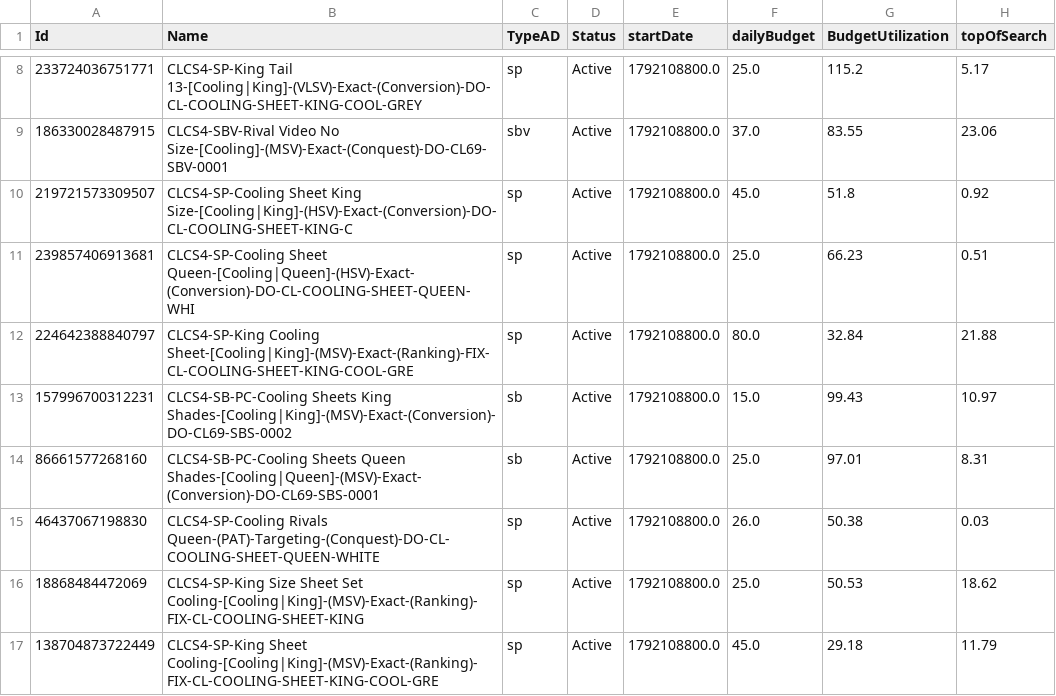
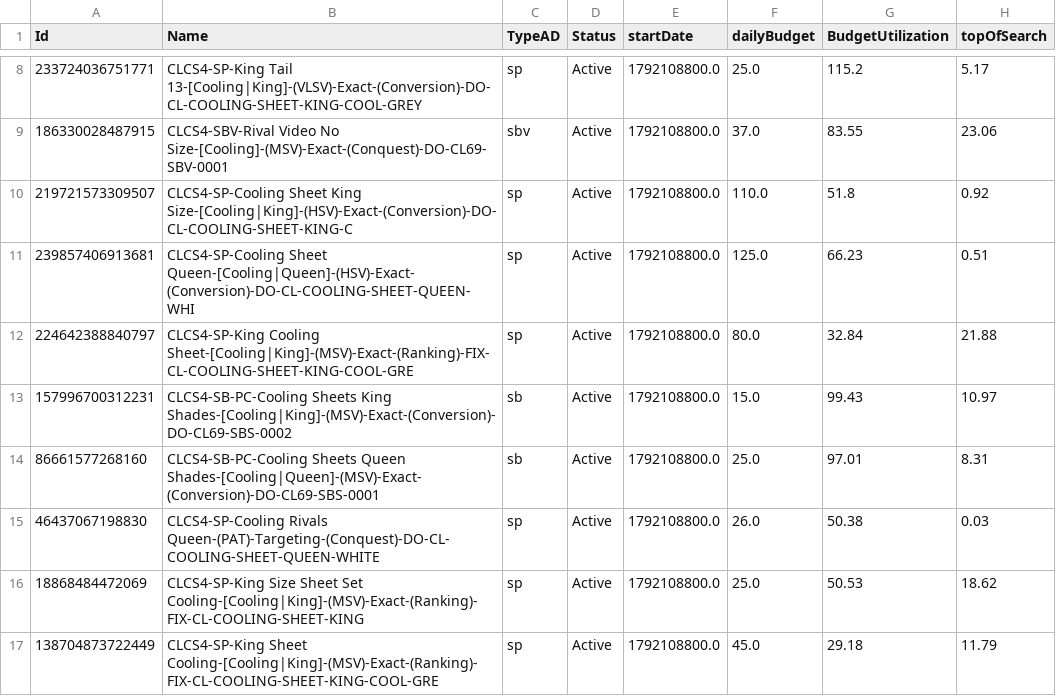
Before and after one commit to zarlish-web/PPC-Audit-, a CSV file: launch/tracker/source/sb_campaigns.csv, drawn as a sheet; only a part is shown, gaps mark what is left out; the diff names each change by its address in the sheet, - before the commit and + after, or states it on an @@ line.

```diff
--- a/launch/tracker/source/sb_campaigns.csv
+++ b/launch/tracker/source/sb_campaigns.csv
-F10 (dailyBudget): 45.0
+F10 (dailyBudget): 110.0
-F11 (dailyBudget): 25.0
+F11 (dailyBudget): 125.0
```
Also changed, not shown: launch/tracker/day/2026-10-24/campaigns.tsv, launch/tracker/day/2026-10-25/campaigns.tsv, 13 other files.
